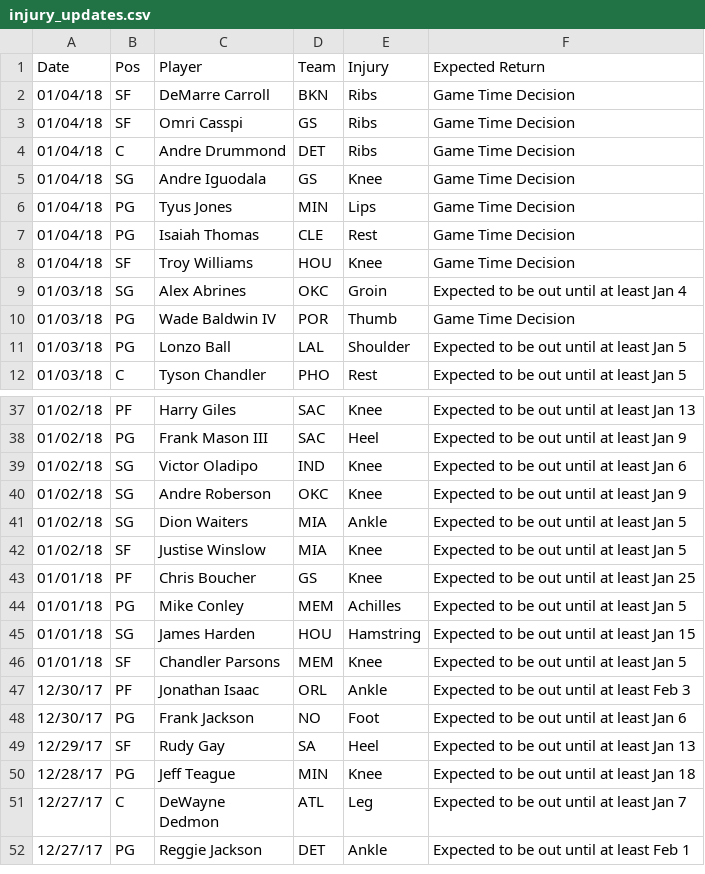
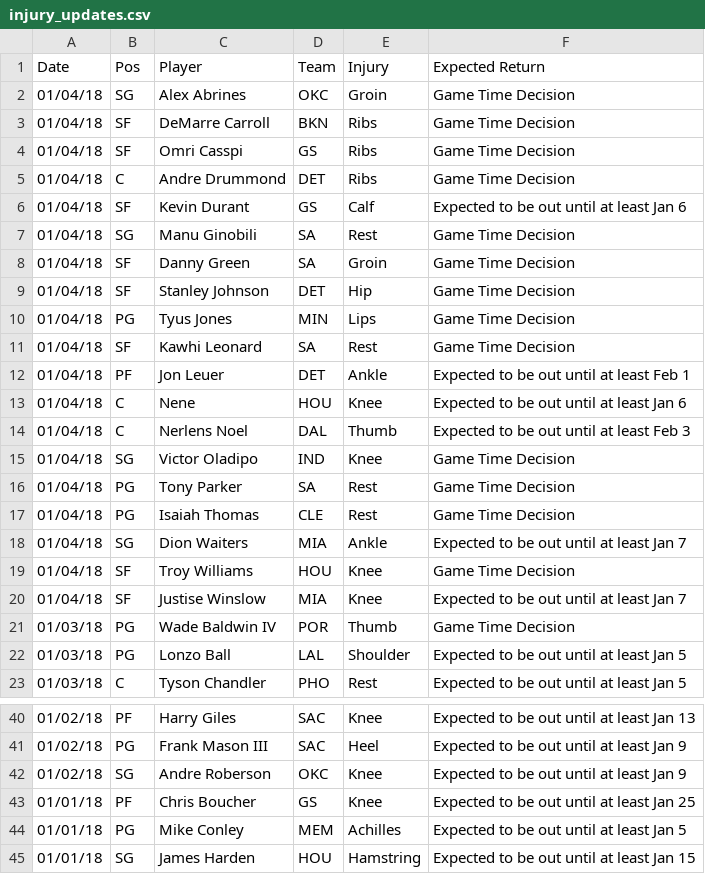
Before and after one commit to RyanOhara/SAM, a CSV file: injury_updates.csv, drawn as a sheet; only a part is shown, gaps mark what is left out; the shorter side is filled out with more unchanged rows; the diff covers the shown part only.

Commit message:
todays projections, team and player updates

```diff
--- a/injury_updates.csv
+++ b/injury_updates.csv
@@ -1,2 +1,3 @@
 Date,Pos,Player,Team,Injury,Expected Return
+01/04/18,SG,Alex Abrines,OKC,Groin,Game Time Decision
 01/04/18,SF,DeMarre Carroll,BKN,Ribs,Game Time Decision
@@ -4,7 +5,17 @@ Date,Pos,Player,Team,Injury,Expected Return
 01/04/18,C,Andre Drummond,DET,Ribs,Game Time Decision
-01/04/18,SG,Andre Iguodala,GS,Knee,Game Time Decision
+01/04/18,SF,Kevin Durant,GS,Calf,Expected to be out until at least Jan 6
+01/04/18,SG,Manu Ginobili,SA,Rest,Game Time Decision
+01/04/18,SF,Danny Green,SA,Groin,Game Time Decision
+01/04/18,SF,Stanley Johnson,DET,Hip,Game Time Decision
 01/04/18,PG,Tyus Jones,MIN,Lips,Game Time Decision
+01/04/18,SF,Kawhi Leonard,SA,Rest,Game Time Decision
+01/04/18,PF,Jon Leuer,DET,Ankle,Expected to be out until at least Feb 1
+01/04/18,C,Nene,HOU,Knee,Expected to be out until at least Jan 6
+01/04/18,C,Nerlens Noel,DAL,Thumb,Expected to be out until at least Feb 3
+01/04/18,SG,Victor Oladipo,IND,Knee,Game Time Decision
+01/04/18,PG,Tony Parker,SA,Rest,Game Time Decision
 01/04/18,PG,Isaiah Thomas,CLE,Rest,Game Time Decision
+01/04/18,SG,Dion Waiters,MIA,Ankle,Expected to be out until at least Jan 7
 01/04/18,SF,Troy Williams,HOU,Knee,Game Time Decision
-01/03/18,SG,Alex Abrines,OKC,Groin,Expected to be out until at least Jan 4
+01/04/18,SF,Justise Winslow,MIA,Knee,Expected to be out until at least Jan 7
 01/03/18,PG,Wade Baldwin IV,POR,Thumb,Game Time Decision
@@ -38,6 +41,3 @@ Date,Pos,Player,Team,Injury,Expected Return
 01/02/18,PG,Frank Mason III,SAC,Heel,Expected to be out until at least Jan 9
-01/02/18,SG,Victor Oladipo,IND,Knee,Expected to be out until at least Jan 6
 01/02/18,SG,Andre Roberson,OKC,Knee,Expected to be out until at least Jan 9
-01/02/18,SG,Dion Waiters,MIA,Ankle,Expected to be out until at least Jan 5
-01/02/18,SF,Justise Winslow,MIA,Knee,Expected to be out until at least Jan 5
 01/01/18,PF,Chris Boucher,GS,Knee,Expected to be out until at least Jan 25
```
Also changed, not shown: 8 removed rows elsewhere in this file, player_updates.csv, todays_projections.csv.
